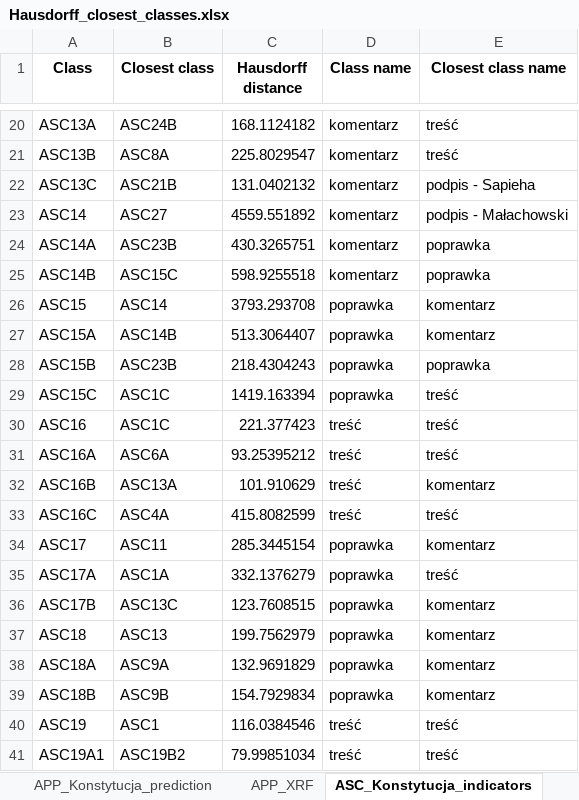
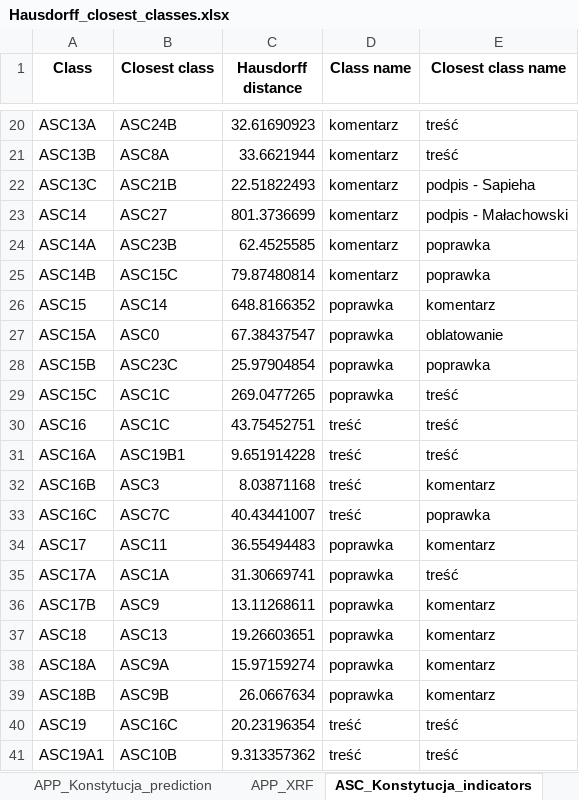
Before and after one commit to BDomzal/inks, an Excel workbook: results/Konstytucja/Hausdorff_closest_classes.xlsx, sheet ASC_Konstytucja_indicators, drawn as a sheet; only a part is shown, gaps mark what is left out; values as stored, in another font and other column widths than the file's, no borders; the diff covers the shown part only; the diff names each change by its address in the sheet, - before the commit and + after, or states it on an @@ line.

Commit message:
Rerun results of closest class assignment using Hausdorff distance after correcting mistake: applying missing preprocessing to indicators data

```diff
--- a/results/Konstytucja/Hausdorff_closest_classes.xlsx (sheet ASC_Konstytucja_indicators)
+++ b/results/Konstytucja/Hausdorff_closest_classes.xlsx (sheet ASC_Konstytucja_indicators)
-C20 (Hausdorff distance): 168.1124182
+C20 (Hausdorff distance): 32.61690923
-C21 (Hausdorff distance): 225.8029547
+C21 (Hausdorff distance): 33.6621944
-C22 (Hausdorff distance): 131.0402132
+C22 (Hausdorff distance): 22.51822493
-C23 (Hausdorff distance): 4559.551892
+C23 (Hausdorff distance): 801.3736699
-C24 (Hausdorff distance): 430.3265751
+C24 (Hausdorff distance): 62.4525585
-C25 (Hausdorff distance): 598.9255518
+C25 (Hausdorff distance): 79.87480814
-C26 (Hausdorff distance): 3793.293708
+C26 (Hausdorff distance): 648.8166352
-B27 (Closest class): ASC14B
+B27 (Closest class): ASC0
-C27 (Hausdorff distance): 513.3064407
+C27 (Hausdorff distance): 67.38437547
-E27 (Closest class name): komentarz
+E27 (Closest class name): oblatowanie
-B28 (Closest class): ASC23B
+B28 (Closest class): ASC23C
-C28 (Hausdorff distance): 218.4304243
+C28 (Hausdorff distance): 25.97904854
-C29 (Hausdorff distance): 1419.163394
+C29 (Hausdorff distance): 269.0477265
-C30 (Hausdorff distance): 221.377423
+C30 (Hausdorff distance): 43.75452751
-B31 (Closest class): ASC6A
+B31 (Closest class): ASC19B1
-C31 (Hausdorff distance): 93.25395212
+C31 (Hausdorff distance): 9.651914228
-B32 (Closest class): ASC13A
+B32 (Closest class): ASC3
-C32 (Hausdorff distance): 101.910629
+C32 (Hausdorff distance): 8.03871168
-B33 (Closest class): ASC4A
+B33 (Closest class): ASC7C
-C33 (Hausdorff distance): 415.8082599
+C33 (Hausdorff distance): 40.43441007
-E33 (Closest class name): treść
+E33 (Closest class name): poprawka
-C34 (Hausdorff distance): 285.3445154
+C34 (Hausdorff distance): 36.55494483
-C35 (Hausdorff distance): 332.1376279
+C35 (Hausdorff distance): 31.30669741
-B36 (Closest class): ASC13C
+B36 (Closest class): ASC9
-C36 (Hausdorff distance): 123.7608515
+C36 (Hausdorff distance): 13.11268611
-C37 (Hausdorff distance): 199.7562979
+C37 (Hausdorff distance): 19.26603651
-C38 (Hausdorff distance): 132.9691829
+C38 (Hausdorff distance): 15.97159274
-C39 (Hausdorff distance): 154.7929834
+C39 (Hausdorff distance): 26.0667634
-B40 (Closest class): ASC1
+B40 (Closest class): ASC16C
-C40 (Hausdorff distance): 116.0384546
+C40 (Hausdorff distance): 20.23196354
-B41 (Closest class): ASC19B2
+B41 (Closest class): ASC10B
-C41 (Hausdorff distance): 79.99851034
+C41 (Hausdorff distance): 9.313357362
```
Also changed, not shown: 142 edited cells elsewhere in this sheet, sheet ALL_Konstytucja_indicators, sheet APP_Konstytucja_indicators, sheet ML_Konstytucja_indicators, 1 other file.
